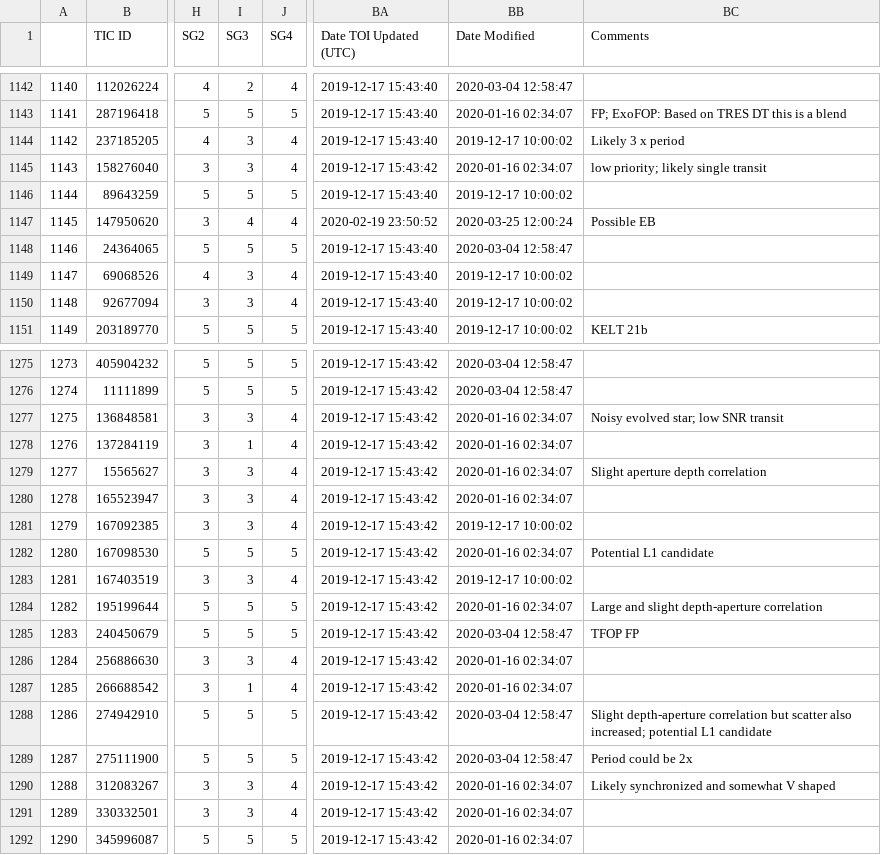
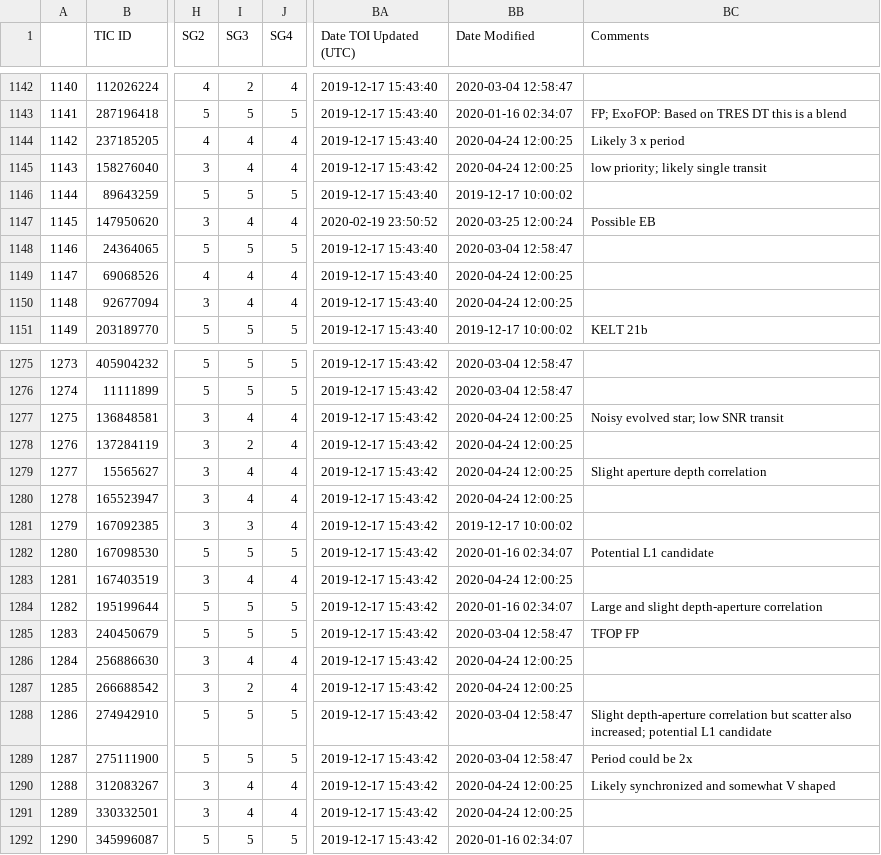
Before and after one commit to elisaquintana/exoplots, a CSV file: data/tess-candidates.csv, drawn as a sheet; only a part is shown, gaps mark what is left out; the diff covers the shown part only; the diff names each change by its address in the sheet, - before the commit and + after, or states it on an @@ line.

```diff
--- a/data/tess-candidates.csv
+++ b/data/tess-candidates.csv
-I1144:I1145 (SG3): 3
+I1144:I1145 (SG3): 4
-BB1144 (Date Modified): 2019-12-17 10:00:02
+BB1144 (Date Modified): 2020-04-24 12:00:25
-BB1145 (Date Modified): 2020-01-16 02:34:07
+BB1145 (Date Modified): 2020-04-24 12:00:25
-I1149:I1150 (SG3): 3
+I1149:I1150 (SG3): 4
-BB1149:BB1150 (Date Modified): 2019-12-17 10:00:02
+BB1149:BB1150 (Date Modified): 2020-04-24 12:00:25
-I1277 (SG3): 3
+I1277 (SG3): 4
-BB1277:BB1280 (Date Modified): 2020-01-16 02:34:07
+BB1277:BB1280 (Date Modified): 2020-04-24 12:00:25
-I1278 (SG3): 1
+I1278 (SG3): 2
-I1279:I1280 (SG3): 3
+I1279:I1280 (SG3): 4
-I1283 (SG3): 3
+I1283 (SG3): 4
-BB1283 (Date Modified): 2019-12-17 10:00:02
+BB1283 (Date Modified): 2020-04-24 12:00:25
-I1286 (SG3): 3
+I1286 (SG3): 4
-BB1286:BB1287 (Date Modified): 2020-01-16 02:34:07
+BB1286:BB1287 (Date Modified): 2020-04-24 12:00:25
-I1287 (SG3): 1
+I1287 (SG3): 2
-I1290:I1291 (SG3): 3
+I1290:I1291 (SG3): 4
-BB1290:BB1291 (Date Modified): 2020-01-16 02:34:07
+BB1290:BB1291 (Date Modified): 2020-04-24 12:00:25
```
Also changed, not shown: 80 edited cells elsewhere in this file, 9 other files.
